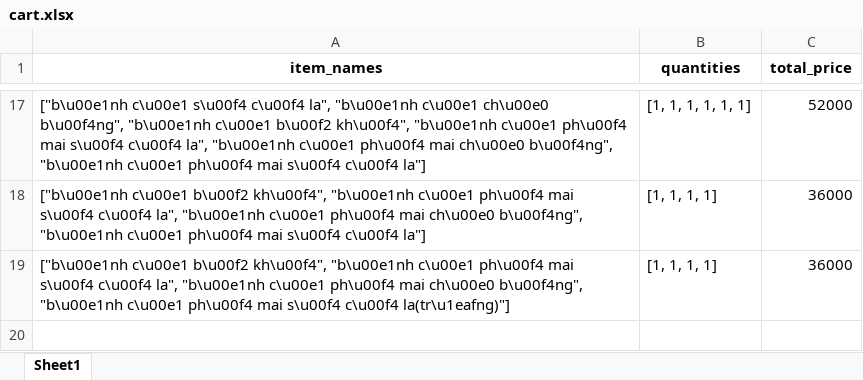
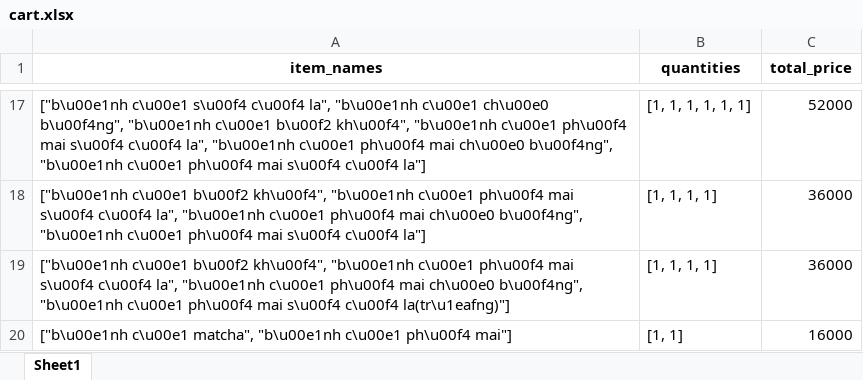
Before and after one commit to VuVanPhong123/foody, an Excel workbook: microservices/cart_service/data/cart.xlsx, sheet Sheet1, drawn as a sheet; only a part is shown, gaps mark what is left out; values as stored, in another font and other column widths than the file's, no borders; the diff names each change by its address in the sheet, - before the commit and + after, or states it on an @@ line.

```diff
--- a/microservices/cart_service/data/cart.xlsx (sheet Sheet1)
+++ b/microservices/cart_service/data/cart.xlsx (sheet Sheet1)
+row 20: ["b\u00e1nh c\u00e1 matcha", "b\u00e1nh c\u00e1 ph\u00f4 mai"] | [1, 1] | 16000
```
Also changed, not shown: 12 other files.
